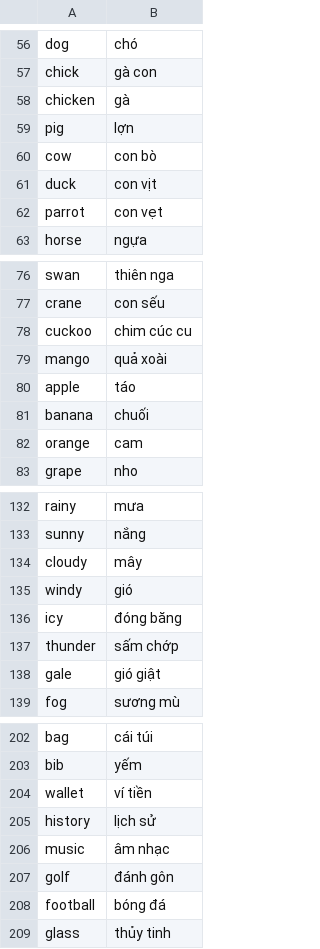
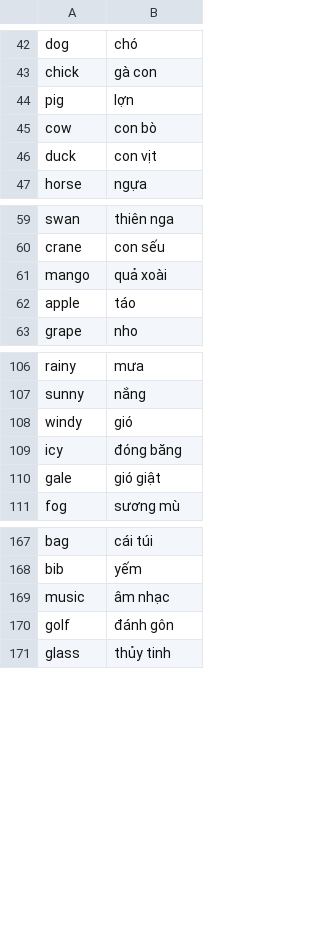
Before and after one commit to quangthai123/Do-an-game-Project, a CSV file: Assets/Data/Thai/easyVocabuData.csv (was Assets/Data/Thai/easyVocabularyData.csv), drawn as a sheet; only a part is shown, gaps mark what is left out; the diff covers the shown part only; the diff names each change by its address in the sheet, - before the commit and + after, or states it on an @@ line.

```diff
--- a/Assets/Data/Thai/easyVocabularyData.csv
+++ b/Assets/Data/Thai/easyVocabuData.csv
-row 58: chicken | gà
-row 62: parrot | con vẹt
-row 78: cuckoo | chim cúc cu
-row 81: banana | chuối
-row 82: orange | cam
-row 134: cloudy | mây
-row 137: thunder | sấm chớp
-row 204: wallet | ví tiền
-row 205: history | lịch sử
-row 208: football | bóng đá
```
Also changed, not shown: 29 removed rows elsewhere in this file, 1 other file.
